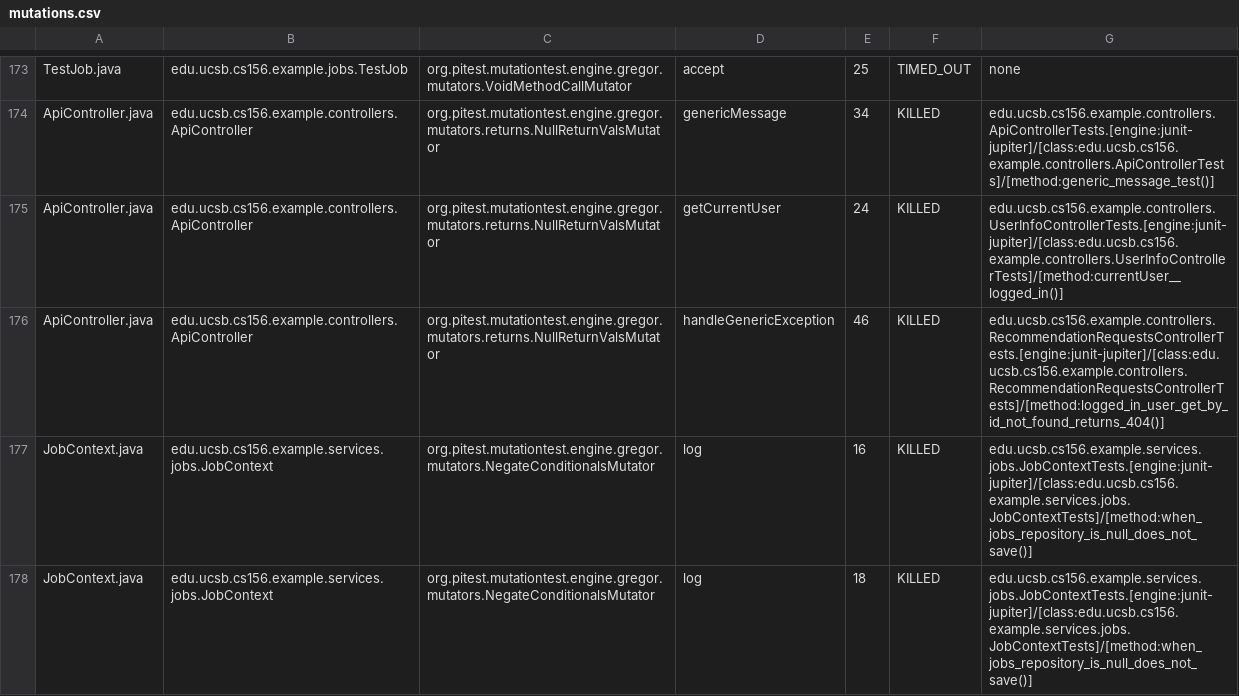
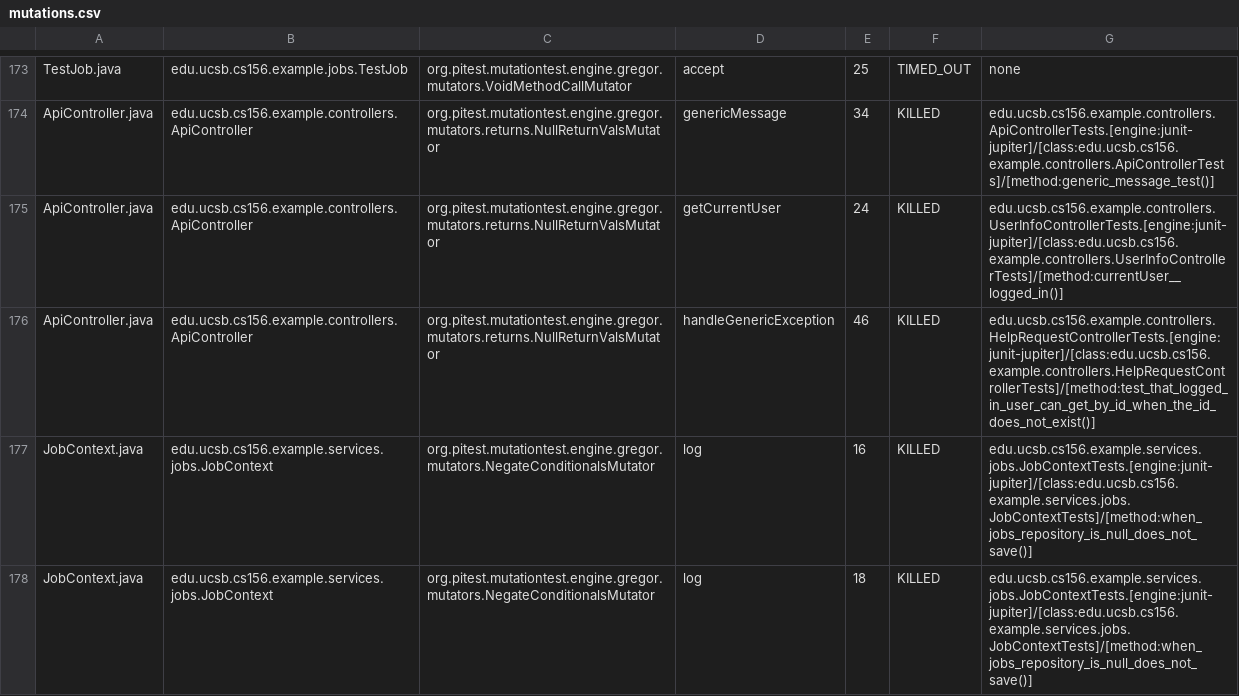
Before and after one commit to ucsb-cs156-f25/team02-f25-16, a CSV file: prs/106/pitest/mutations.csv, drawn as a sheet; only a part is shown, gaps mark what is left out.

Commit message:
Deploying to gh-pages from @ ucsb-cs156-f25/team02-f25-16@546ee5bdf76ff1e122c31d89410b477fb0954a8c 🚀

```diff
--- a/prs/106/pitest/mutations.csv
+++ b/prs/106/pitest/mutations.csv
@@ -175,3 +175,3 @@ ApiController.java,edu.ucsb.cs156.example.controllers.ApiController,org.pitest.m
 ApiController.java,edu.ucsb.cs156.example.controllers.ApiController,org.pitest.mutationtest.engine.gregor.mutators.returns.NullReturnValsMutator,getCurrentUser,24,KILLED,edu.ucsb.cs156.example.controllers.UserInfoControllerTests.[engine:junit-jupiter]/[class:edu.ucsb.cs156.example.controllers.UserInfoControllerTests]/[method:currentUser__logged_in()]
-ApiController.java,edu.ucsb.cs156.example.controllers.ApiController,org.pitest.mutationtest.engine.gregor.mutators.returns.NullReturnValsMutator,handleGenericException,46,KILLED,edu.ucsb.cs156.example.controllers.RecommendationRequestsControllerTests.[engine:junit-jupiter]/[class:edu.ucsb.cs156.example.controllers.RecommendationRequestsControllerTests]/[method:logged_in_user_get_by_id_not_found_returns_404()]
+ApiController.java,edu.ucsb.cs156.example.controllers.ApiController,org.pitest.mutationtest.engine.gregor.mutators.returns.NullReturnValsMutator,handleGenericException,46,KILLED,edu.ucsb.cs156.example.controllers.HelpRequestControllerTests.[engine:junit-jupiter]/[class:edu.ucsb.cs156.example.controllers.HelpRequestControllerTests]/[method:test_that_logged_in_user_can_get_by_id_when_the_id_does_not_exist()]
 JobContext.java,edu.ucsb.cs156.example.services.jobs.JobContext,org.pitest.mutationtest.engine.gregor.mutators.NegateConditionalsMutator,log,16,KILLED,edu.ucsb.cs156.example.services.jobs.JobContextTests.[engine:junit-jupiter]/[class:edu.ucsb.cs156.example.services.jobs.JobContextTests]/[method:when_jobs_repository_is_null_does_not_save()]
```
Also changed, not shown: 21 other files.
